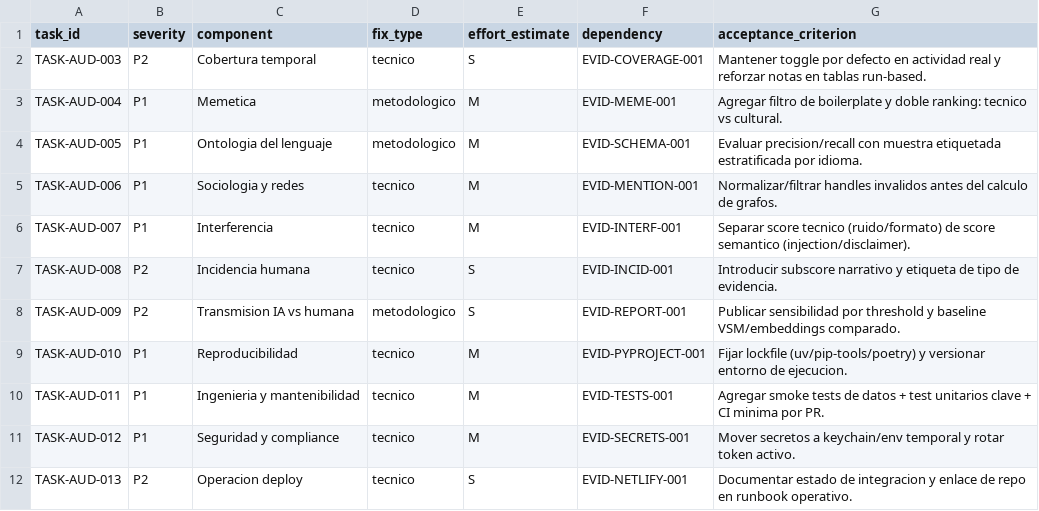
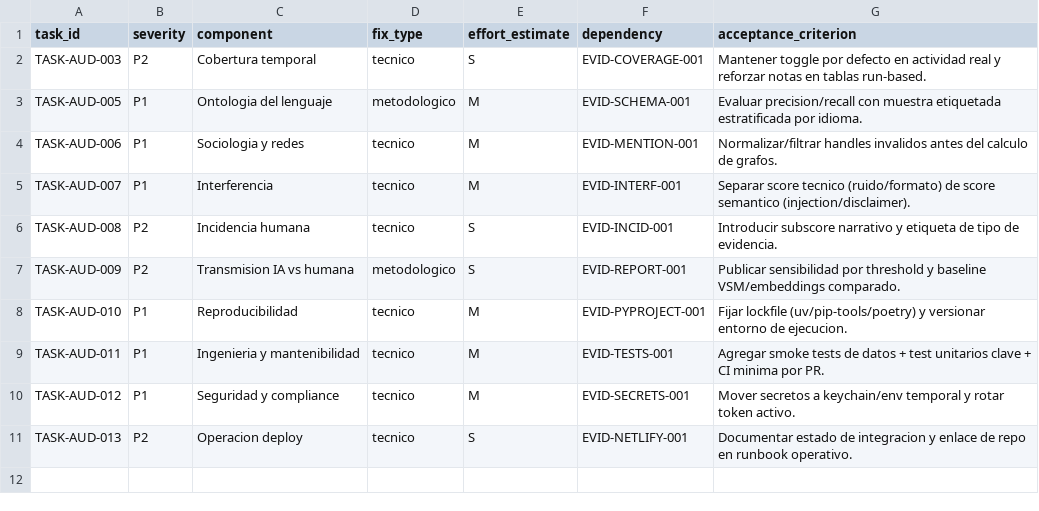
Before and after one commit to SalvatierraPM/moltbook, a CSV file: reports/audit/remediation_backlog.csv, drawn as a sheet.

```diff
--- a/reports/audit/remediation_backlog.csv
+++ b/reports/audit/remediation_backlog.csv
@@ -2,3 +2,2 @@ task_id,severity,component,fix_type,effort_estimate,dependency,acceptance_criter
 TASK-AUD-003,P2,Cobertura temporal,tecnico,S,EVID-COVERAGE-001,Mantener toggle por defecto en actividad real y reforzar notas en tablas run-based.
-TASK-AUD-004,P1,Memetica,metodologico,M,EVID-MEME-001,Agregar filtro de boilerplate y doble ranking: tecnico vs cultural.
 TASK-AUD-005,P1,Ontologia del lenguaje,metodologico,M,EVID-SCHEMA-001,Evaluar precision/recall con muestra etiquetada estratificada por idioma.
```
Also changed, not shown: reports/audit/audit_findings.csv, reports/audit/claim_matrix.csv, 6 other files.
